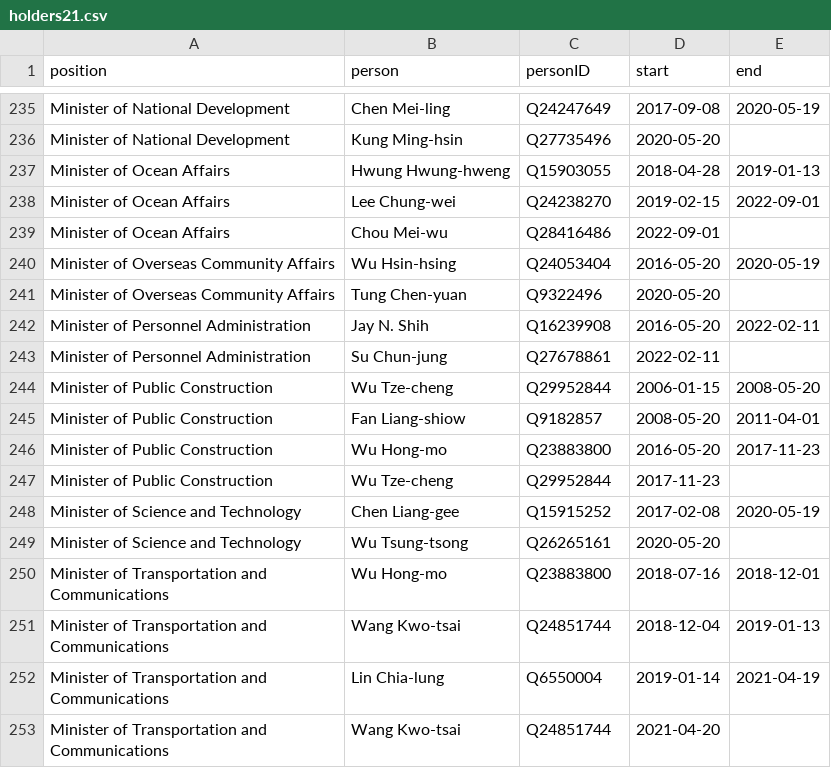
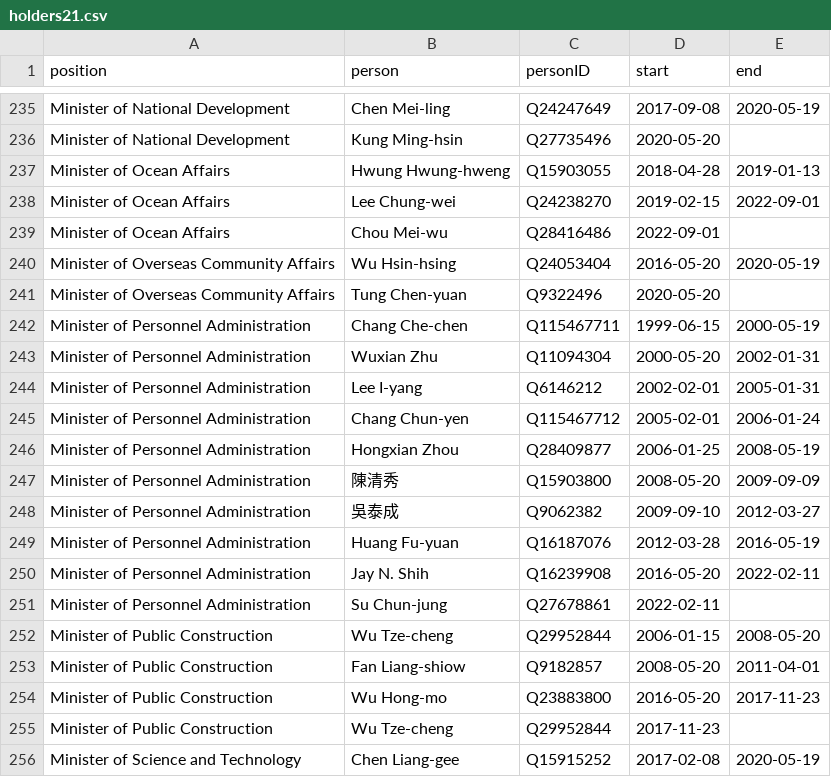
Before and after one commit to every-politician-scrapers/taiwan, a CSV file: html/holders21.csv, drawn as a sheet; only a part is shown, gaps mark what is left out; the shorter side is filled out with more unchanged rows.

```diff
--- a/html/holders21.csv
+++ b/html/holders21.csv
@@ -241,2 +241,10 @@ Minister of Overseas Community Affairs,Wu Hsin-hsing,Q24053404,2016-05-20,2020-0
 Minister of Overseas Community Affairs,Tung Chen-yuan,Q9322496,2020-05-20,
+Minister of Personnel Administration,Chang Che-chen,Q115467711,1999-06-15,2000-05-19
+Minister of Personnel Administration,Wuxian Zhu,Q11094304,2000-05-20,2002-01-31
+Minister of Personnel Administration,Lee I-yang,Q6146212,2002-02-01,2005-01-31
+Minister of Personnel Administration,Chang Chun-yen,Q115467712,2005-02-01,2006-01-24
+Minister of Personnel Administration,Hongxian Zhou,Q28409877,2006-01-25,2008-05-19
+Minister of Personnel Administration,陳清秀,Q15903800,2008-05-20,2009-09-09
+Minister of Personnel Administration,吳泰成,Q9062382,2009-09-10,2012-03-27
+Minister of Personnel Administration,Huang Fu-yuan,Q16187076,2012-03-28,2016-05-19
 Minister of Personnel Administration,Jay N. Shih,Q16239908,2016-05-20,2022-02-11
```
Also changed, not shown: html/bio.csv, html/predecessors.csv, 1 other file.
